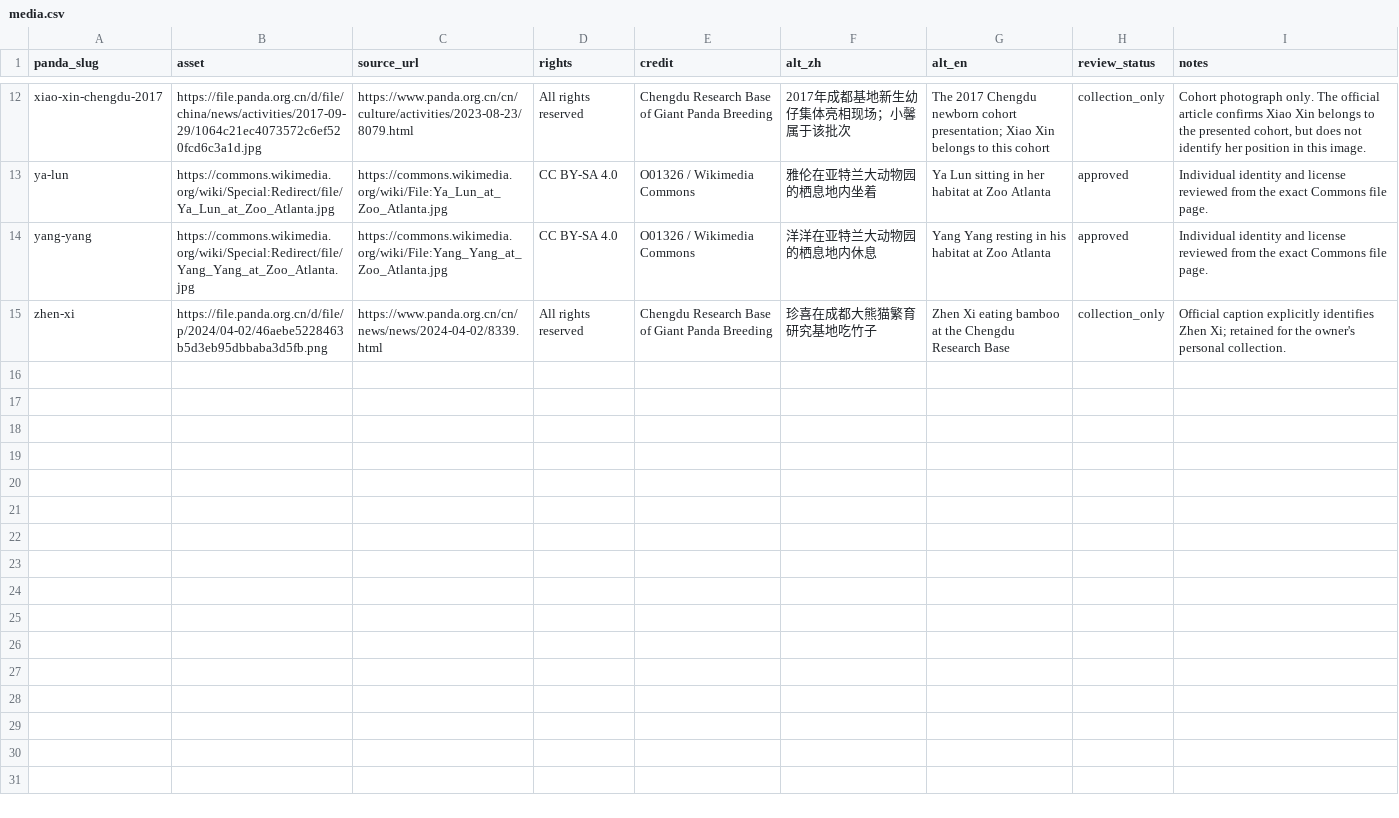
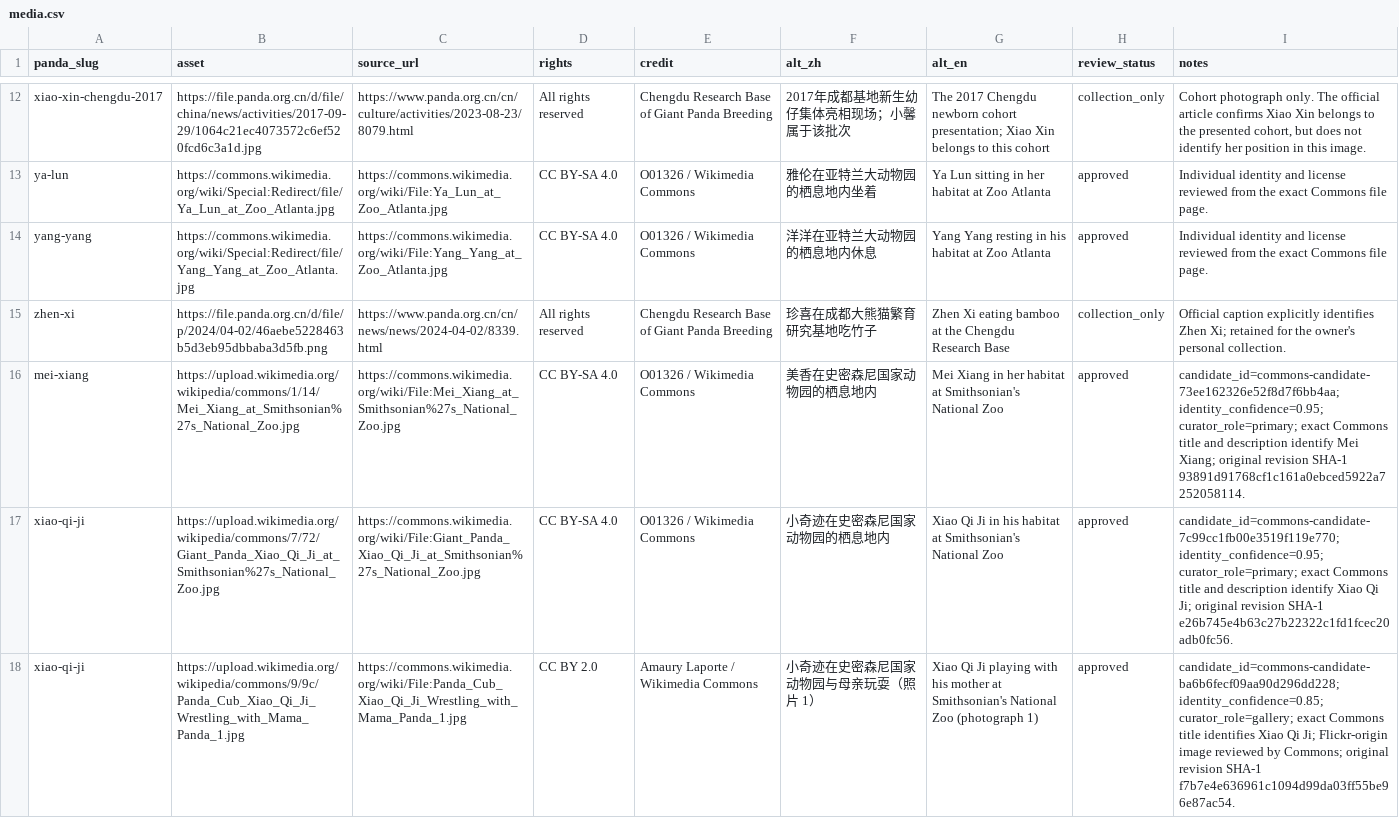
Before and after one commit to SwayingWindmill/PandaAtlas, a CSV file: data/curation/pandas/media.csv, drawn as a sheet; only a part is shown, gaps mark what is left out; the diff covers the shown part only; the diff names each change by its address in the sheet, - before the commit and + after, or states it on an @@ line.

Commit message:
feat: publish Smithsonian Commons panda galleries

```diff
--- a/data/curation/pandas/media.csv
+++ b/data/curation/pandas/media.csv
+row 16: mei-xiang | https://upload.wikimedia.org/wikipedia/commons/1/14/Mei_Xiang_at_Smithsonian%27s_National_Zoo.jpg | https://commons.wikimedia.org/wiki/File:Mei_Xiang_at_Smithsonian%27s_National_Zoo.jpg | CC BY-SA 4.0 | O01326 / Wikimedia Commons | 美香在史密森尼国家动物园的栖息地内 | Mei Xiang in her habitat at Smithsonian's National Zoo | approved | candidate_id=commons-candidate-73ee162326e52f8d7f6bb4aa; identity_confidence=0.95; curator_role=primary; exact Commons title and description identify Mei Xiang; original revision SHA-1 93891d91768cf1c161a0ebced5922a7252058114.
+row 17: xiao-qi-ji | https://upload.wikimedia.org/wikipedia/commons/7/72/Giant_Panda_Xiao_Qi_Ji_at_Smithsonian%27s_National_Zoo.jpg | https://commons.wikimedia.org/wiki/File:Giant_Panda_Xiao_Qi_Ji_at_Smithsonian%27s_National_Zoo.jpg | CC BY-SA 4.0 | O01326 / Wikimedia Commons | 小奇迹在史密森尼国家动物园的栖息地内 | Xiao Qi Ji in his habitat at Smithsonian's National Zoo | approved | candidate_id=commons-candidate-7c99cc1fb00e3519f119e770; identity_confidence=0.95; curator_role=primary; exact Commons title and description identify Xiao Qi Ji; original revision SHA-1 e26b745e4b63c27b22322c1fd1fcec20adb0fc56.
+row 18: xiao-qi-ji | https://upload.wikimedia.org/wikipedia/commons/9/9c/Panda_Cub_Xiao_Qi_Ji_Wrestling_with_Mama_Panda_1.jpg | https://commons.wikimedia.org/wiki/File:Panda_Cub_Xiao_Qi_Ji_Wrestling_with_Mama_Panda_1.jpg | CC BY 2.0 | Amaury Laporte / Wikimedia Commons | 小奇迹在史密森尼国家动物园与母亲玩耍（照片 1） | Xiao Qi Ji playing with his mother at Smithsonian's National Zoo (photograph 1) | approved | candidate_id=commons-candidate-ba6b6fecf09aa90d296dd228; identity_confidence=0.85; curator_role=gallery; exact Commons title identifies Xiao Qi Ji; Flickr-origin image reviewed by Commons; original revision SHA-1 f7b7e4e636961c1094d99da03ff55be96e87ac54.
```
Also changed, not shown: 3 added rows elsewhere in this file, data/curation/pandas/sources.csv, 38 other files.
